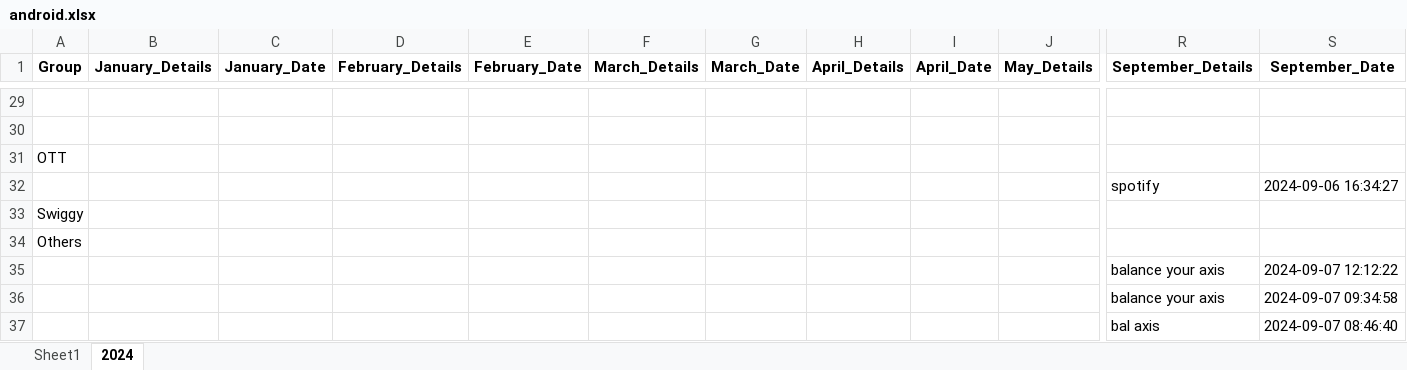
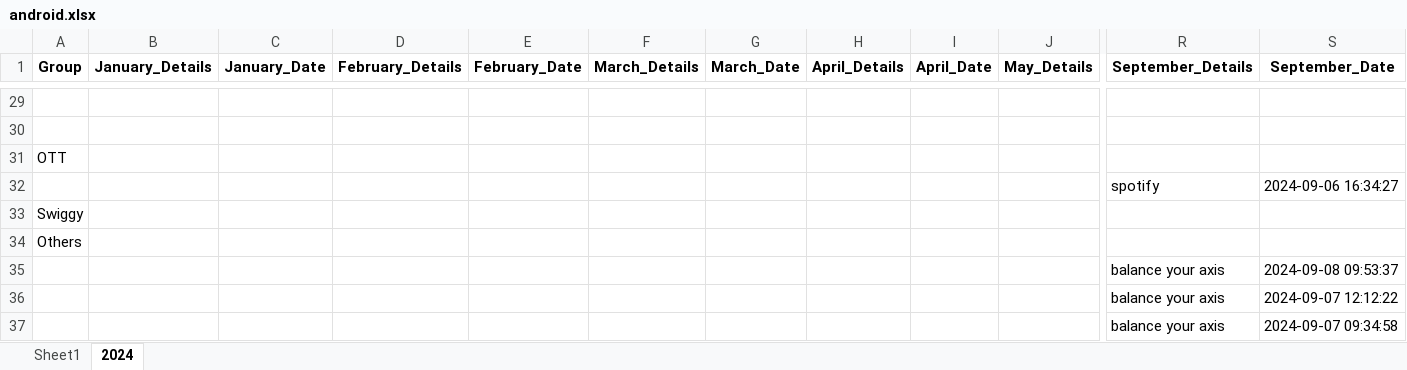
Before and after one commit to vinothvikas1987/LLM_Android, an Excel workbook: android.xlsx, sheet 2024, drawn as a sheet; only a part is shown, gaps mark what is left out; the shorter side is filled out with more unchanged rows; values as stored, in another font and other column widths than the file's, no borders; rows hold the shown columns only; the diff names each change by its address in the sheet, - before the commit and + after, or states it on an @@ line.

Commit message:
Update Excel file 2024-09-08 04:27:22.996993

```diff
--- a/android.xlsx (sheet 2024)
+++ b/android.xlsx (sheet 2024)
+row 35:  |  |  |  |  |  |  |  |  |  | balance your axis | 2024-09-08 09:53:37
```
